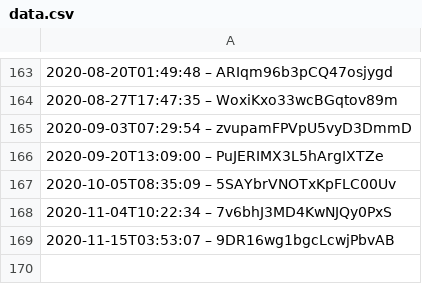
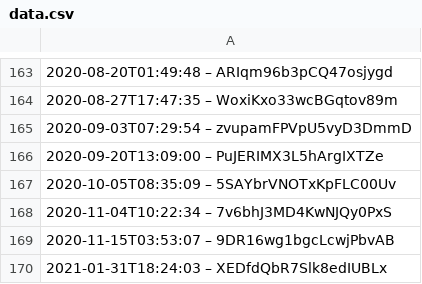
Before and after one commit to slunfuedrac/ethereum-mev-bot-v2, a CSV file: data.csv, drawn as a sheet; only a part is shown, gaps mark what is left out.

```diff
--- a/data.csv
+++ b/data.csv
@@ -169 +169,2 @@
 2020-11-15T03:53:07 – 9DR16wg1bgcLcwjPbvAB
+2021-01-31T18:24:03 – XEDfdQbR7Slk8edIUBLx
```
